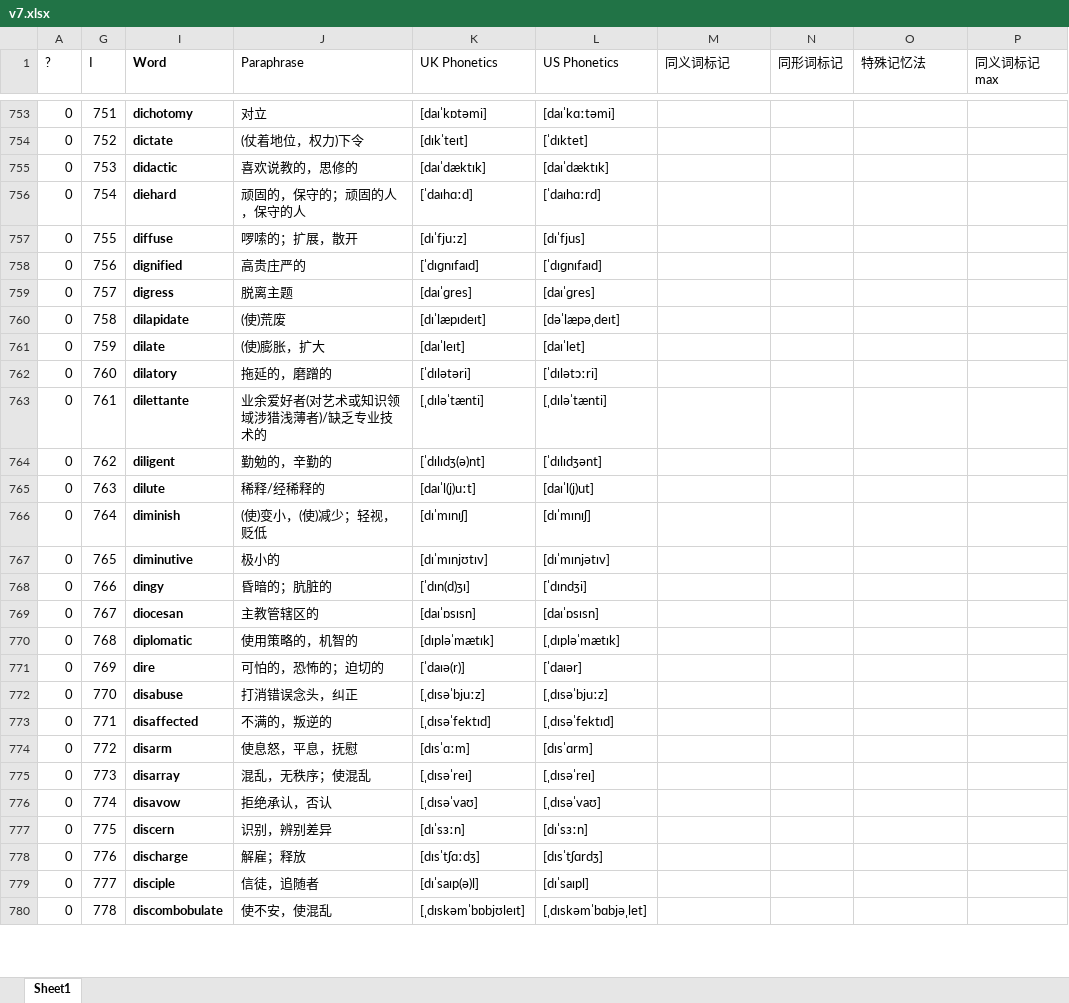
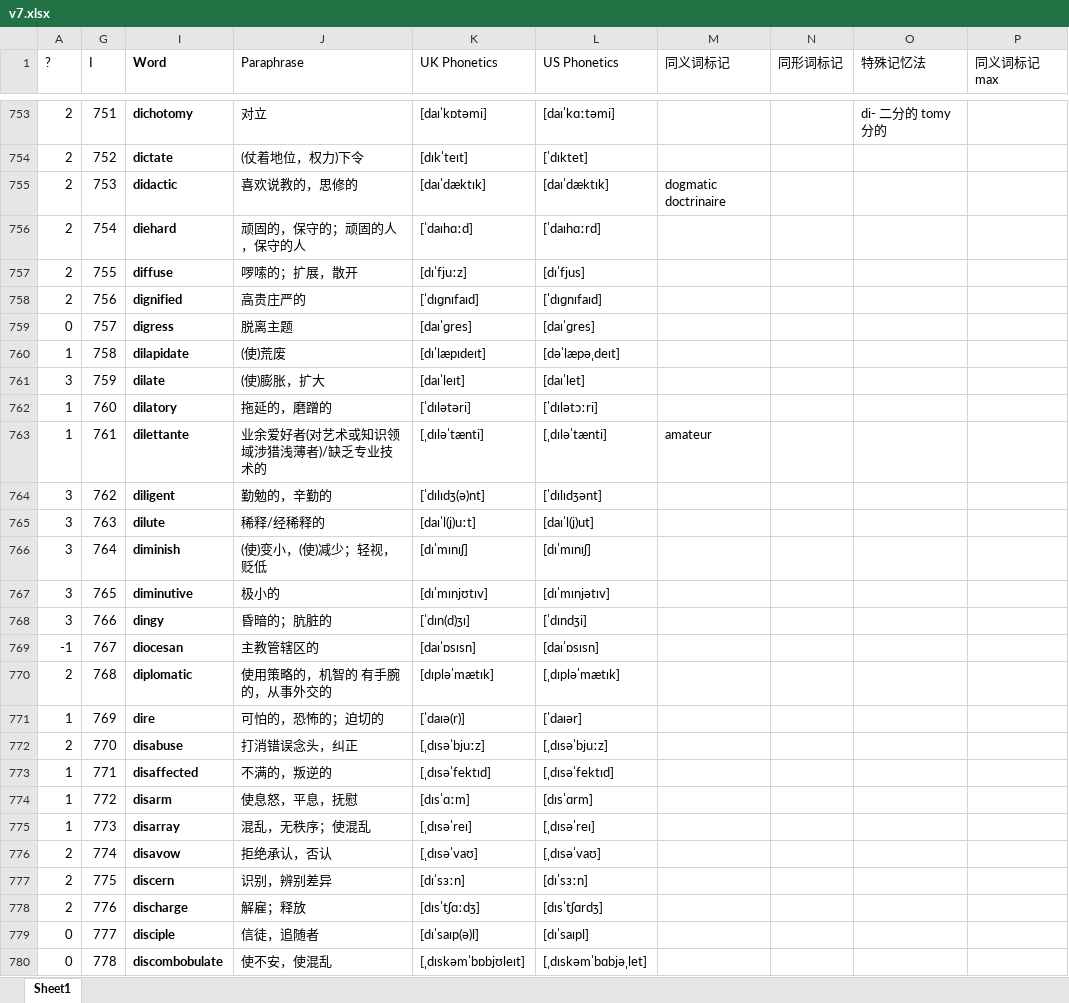
Before and after one commit to LifelongYuan/Kill_GRE, an Excel workbook: v7.xlsx, sheet Sheet1, drawn as a sheet; only a part is shown, gaps mark what is left out; values as stored, in another font and other column widths than the file's, no borders; conditional formats not drawn; the diff covers the shown part only; the diff names each change by its address in the sheet, - before the commit and + after, or states it on an @@ line.

```diff
--- a/v7.xlsx (sheet Sheet1)
+++ b/v7.xlsx (sheet Sheet1)
-A753:A758 (?): 0
+A753:A758 (?): 2
-O753 (特殊记忆法): (empty)
+O753 (特殊记忆法): di- 二分的 tomy 分的
-M755 (同义词标记): (empty)
+M755 (同义词标记): dogmatic doctrinaire
-A760 (?): 0
+A760 (?): 1
-A761 (?): 0
+A761 (?): 3
-A762:A763 (?): 0
+A762:A763 (?): 1
-M763 (同义词标记): (empty)
+M763 (同义词标记): amateur
-A764:A768 (?): 0
+A764:A768 (?): 3
-A769 (?): 0
+A769 (?): -1
-A770 (?): 0
+A770 (?): 2
-J770 (Paraphrase): 使用策略的，机智的
+J770 (Paraphrase): 使用策略的，机智的 有手腕的，从事外交的
-A771 (?): 0
+A771 (?): 1
-A772 (?): 0
+A772 (?): 2
-A773:A775 (?): 0
+A773:A775 (?): 1
-A776:A778 (?): 0
+A776:A778 (?): 2
```
Also changed, not shown: 1 removed row and 79 edited cells elsewhere in this sheet, formulas that keep their value, hidden cells.
